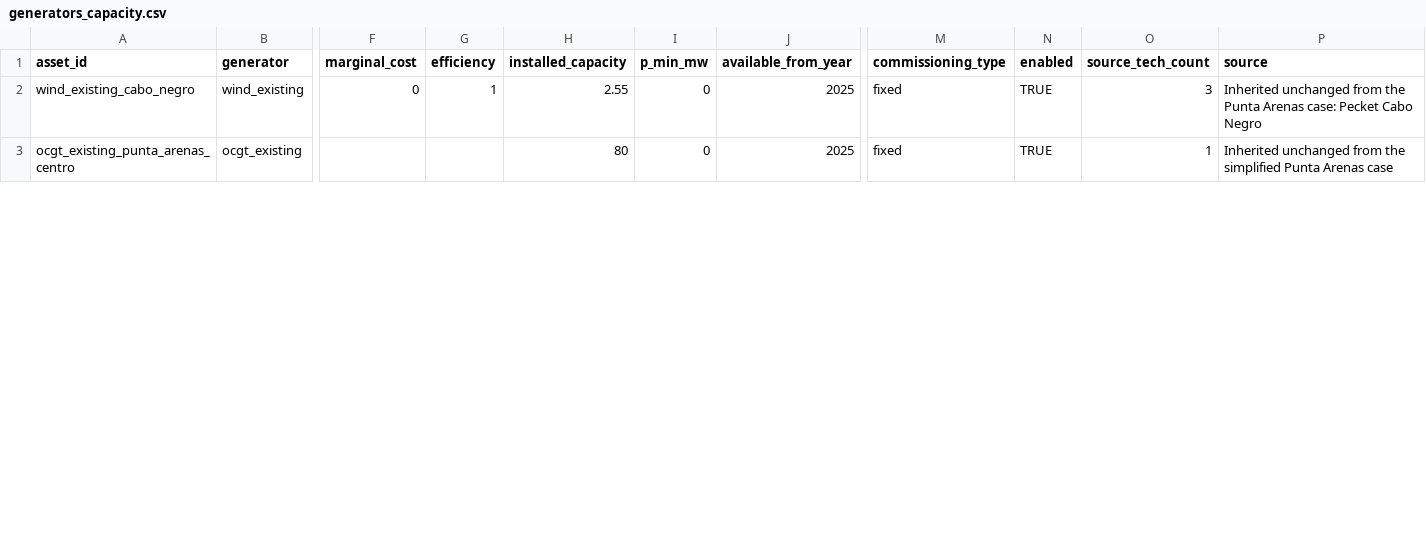
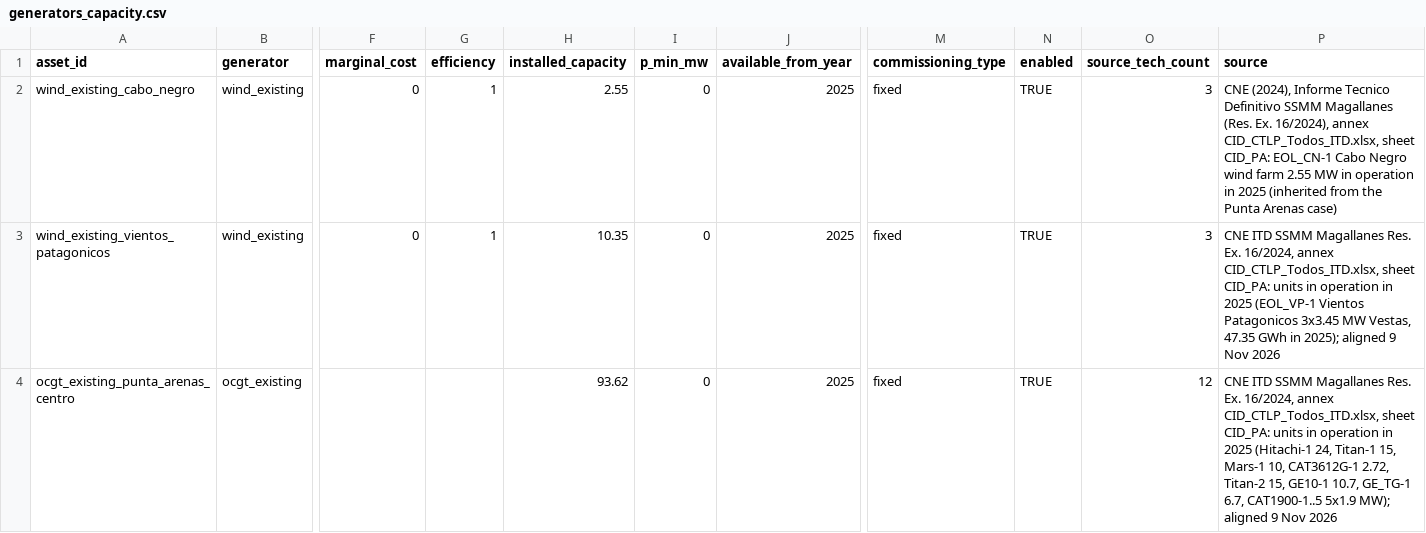
Before and after one commit to Gonza-N/PyPSA-Isolated, a CSV file: input_magallanes/generators_capacity.csv, drawn as a sheet; only a part is shown, gaps mark what is left out; addresses are those after the commit; rows hold the shown columns only; the diff covers the shown part only; the diff names each change by its address in the sheet, - before the commit and + after, or states it on an @@ line.

Commit message:
parque existente 2025
agrego Vientos Patagónicos y separo gas y diésel por sistema, según anexos CNE

```diff
--- a/input_magallanes/generators_capacity.csv
+++ b/input_magallanes/generators_capacity.csv
-P2 (source): Inherited unchanged from the Punta Arenas case: Pecket Cabo Negro
+P2 (source): CNE (2024), Informe Tecnico Definitivo SSMM Magallanes (Res. Ex. 16/2024), annex CID_CTLP_Todos_ITD.xlsx, sheet CID_PA: EOL_CN-1 Cabo Negro wind farm 2.55 MW in operation in 2025 (inherited from the Punta Arenas case)
+row 3: wind_existing_vientos_patagonicos | wind_existing | 0 | 1 | 10.35 | 0 | 2025 | fixed | TRUE | 3 | CNE ITD SSMM Magallanes Res. Ex. 16/2024, annex CID_CTLP_Todos_ITD.xlsx, sheet CID_PA: units in operation in 2025 (EOL_VP-1 Vientos Patagonicos 3x3.45 MW Vestas, 47.35 GWh in 2025); aligned 9 Nov 2026
-H4 (installed_capacity): 80
+H4 (installed_capacity): 93.62
-O4 (source_tech_count): 1
+O4 (source_tech_count): 12
-P4 (source): Inherited unchanged from the simplified Punta Arenas case
+P4 (source): CNE ITD SSMM Magallanes Res. Ex. 16/2024, annex CID_CTLP_Todos_ITD.xlsx, sheet CID_PA: units in operation in 2025 (Hitachi-1 24, Titan-1 15, Mars-1 10, CAT3612G-1 2.72, Titan-2 15, GE10-1 10.7, GE_TG-1 6.7, CAT1900-1..5 5x1.9 MW); aligned 9 Nov 2026
```
Also changed, not shown: 3 added rows and 8 edited cells elsewhere in this file, input_magallanes/generators_capacity_BAU_base.csv.
